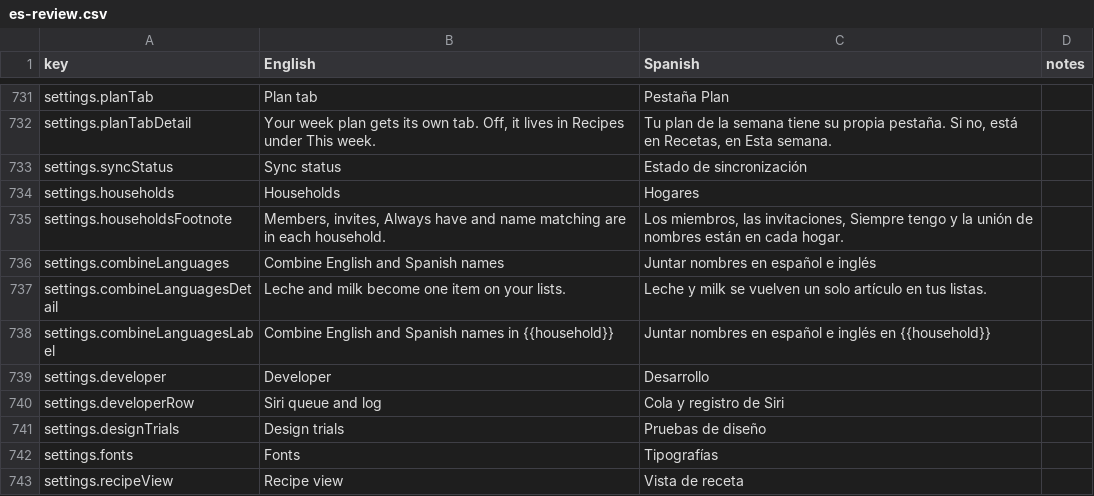
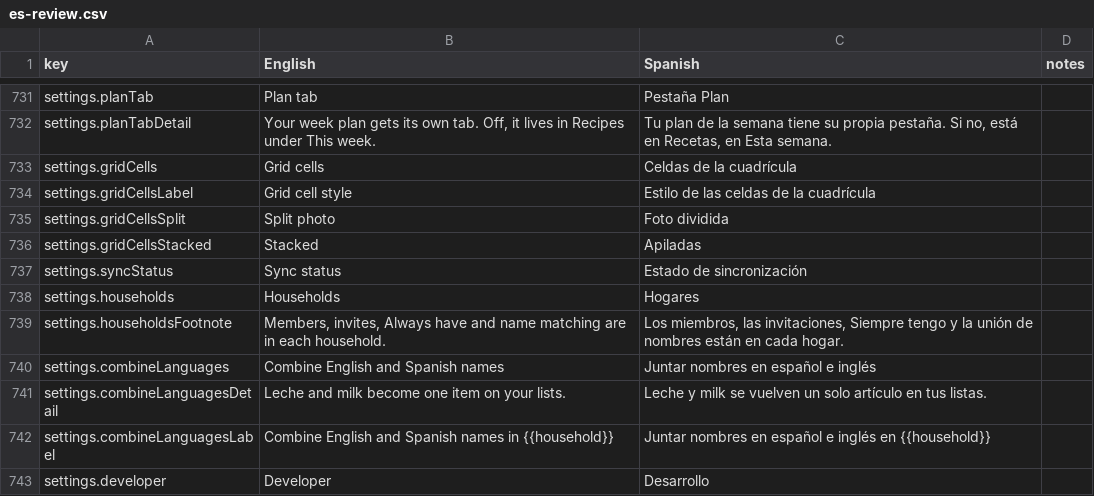
Before and after one commit to jgpasch/perfect-bite, a CSV file: docs/i18n/es-review.csv, drawn as a sheet; only a part is shown, gaps mark what is left out; the shorter side is filled out with more unchanged rows.

```diff
--- a/docs/i18n/es-review.csv
+++ b/docs/i18n/es-review.csv
@@ -732,2 +732,6 @@ settings.planTab,Plan tab,Pestaña Plan,
 settings.planTabDetail,"Your week plan gets its own tab. Off, it lives in Recipes under This week.","Tu plan de la semana tiene su propia pestaña. Si no, está en Recetas, en Esta semana.",
+settings.gridCells,Grid cells,Celdas de la cuadrícula,
+settings.gridCellsLabel,Grid cell style,Estilo de las celdas de la cuadrícula,
+settings.gridCellsSplit,Split photo,Foto dividida,
+settings.gridCellsStacked,Stacked,Apiladas,
 settings.syncStatus,Sync status,Estado de sincronización,
```
Also changed, not shown: 8 other files.
